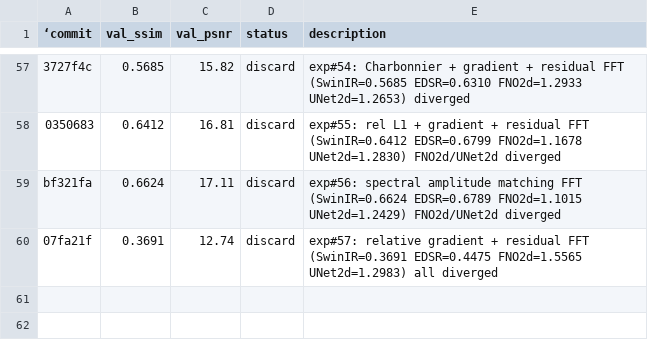
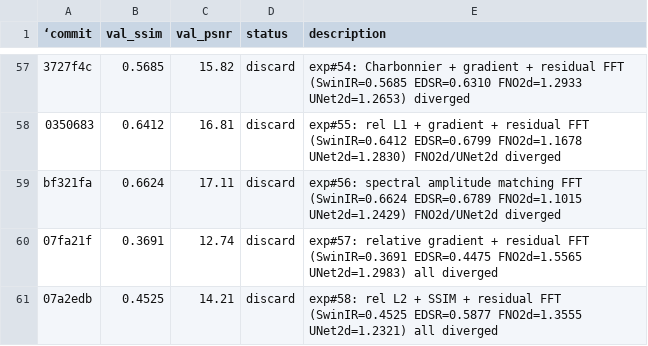
Before and after one commit to lkun45598-lgtm/RL_for_Agent, a TSV file: sandbox/results.tsv, drawn as a sheet; only a part is shown, gaps mark what is left out; the diff names each change by its address in the sheet, - before the commit and + after, or states it on an @@ line.

Commit message:
update results.tsv exp#57-58

```diff
--- a/sandbox/results.tsv
+++ b/sandbox/results.tsv
+row 61: 07a2edb | 0.4525 | 14.21 | discard | exp#58: rel L2 + SSIM + residual FFT (SwinIR=0.4525 EDSR=0.5877 FNO2d=1.3555 UNet2d=1.2321) all diverged
```
